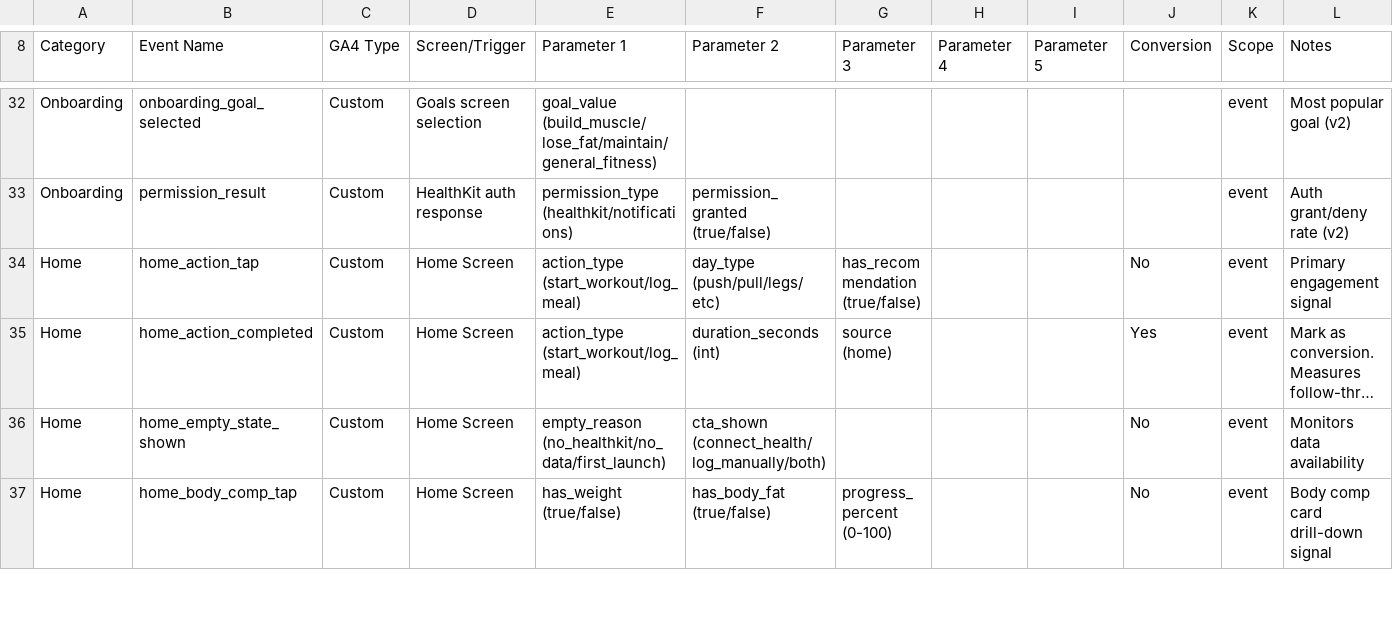
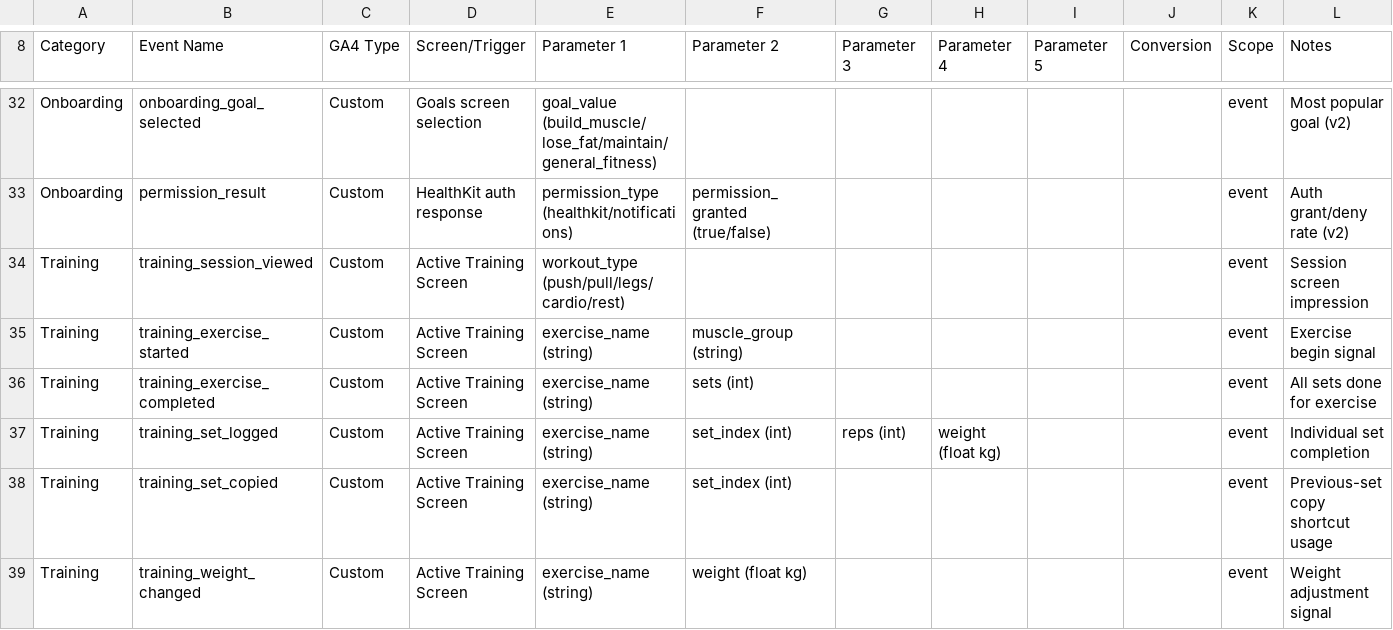
Before and after one commit to Regevba/FitTracker2, a CSV file: docs/product/analytics-taxonomy.csv, drawn as a sheet; only a part is shown, gaps mark what is left out; the shorter side is filled out with more unchanged rows; long unchanged cells end in …; rows hold the shown columns only; the diff covers the shown part only; the diff names each change by its address in the sheet, - before the commit and + after, or states it on an @@ line.

```diff
--- a/docs/product/analytics-taxonomy.csv
+++ b/docs/product/analytics-taxonomy.csv
+row 34: Training | training_session_viewed | Custom | Active Training Screen | workout_type (push/pull/legs/cardio/rest) |  |  |  |  |  | event | Session screen impression
+row 35: Training | training_exercise_started | Custom | Active Training Screen | exercise_name (string) | muscle_group (string) |  |  |  |  | event | Exercise begin signal
+row 36: Training | training_exercise_completed | Custom | Active Training Screen | exercise_name (string) | sets (int) |  |  |  |  | event | All sets done for exercise
+row 37: Training | training_set_logged | Custom | Active Training Screen | exercise_name (string) | set_index (int) | reps (int) | weight (float kg) |  |  | event | Individual set completion
+row 38: Training | training_set_copied | Custom | Active Training Screen | exercise_name (string) | set_index (int) |  |  |  |  | event | Previous-set copy shortcut usage
+row 39: Training | training_weight_changed | Custom | Active Training Screen | exercise_name (string) | weight (float kg) |  |  |  |  | event | Weight adjustment signal
```
Also changed, not shown: 7 added rows elsewhere in this file, 8 other files.
